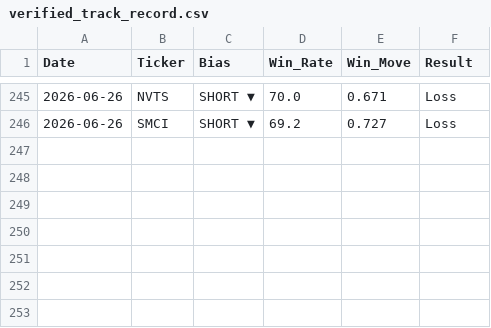
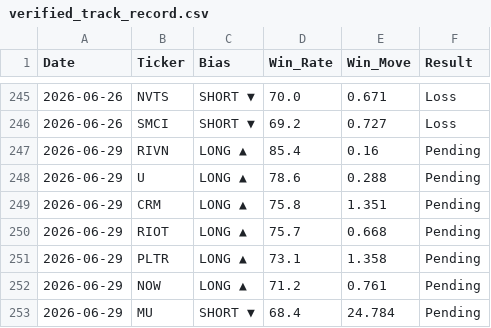
Before and after one commit to DSTAT-Trading/dstat-track-record, a CSV file: verified_track_record.csv, drawn as a sheet; only a part is shown, gaps mark what is left out; the diff names each change by its address in the sheet, - before the commit and + after, or states it on an @@ line.

Commit message:
DSTAT Update 2026-06-29

```diff
--- a/verified_track_record.csv
+++ b/verified_track_record.csv
+row 247: 2026-06-29 | RIVN | LONG ▲ | 85.4 | 0.16 | Pending
+row 248: 2026-06-29 | U | LONG ▲ | 78.6 | 0.288 | Pending
+row 249: 2026-06-29 | CRM | LONG ▲ | 75.8 | 1.351 | Pending
+row 250: 2026-06-29 | RIOT | LONG ▲ | 75.7 | 0.668 | Pending
+row 251: 2026-06-29 | PLTR | LONG ▲ | 73.1 | 1.358 | Pending
+row 252: 2026-06-29 | NOW | LONG ▲ | 71.2 | 0.761 | Pending
+row 253: 2026-06-29 | MU | SHORT ▼ | 68.4 | 24.784 | Pending
```
